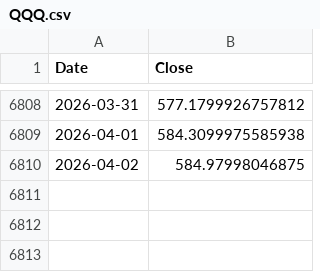
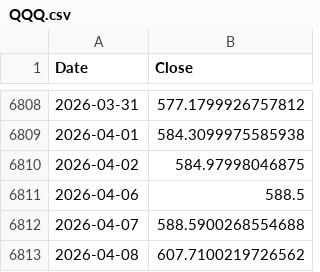
Before and after one commit to stegitforme/tqqq-vol-target, a CSV file: data/QQQ.csv, drawn as a sheet; only a part is shown, gaps mark what is left out.

```diff
--- a/data/QQQ.csv
+++ b/data/QQQ.csv
@@ -6810 +6810,4 @@ Date,Close
 2026-04-02,584.97998046875
+2026-04-06,588.5
+2026-04-07,588.5900268554688
+2026-04-08,607.7100219726562
```
Also changed, not shown: logs/history.csv, 1 other file.
